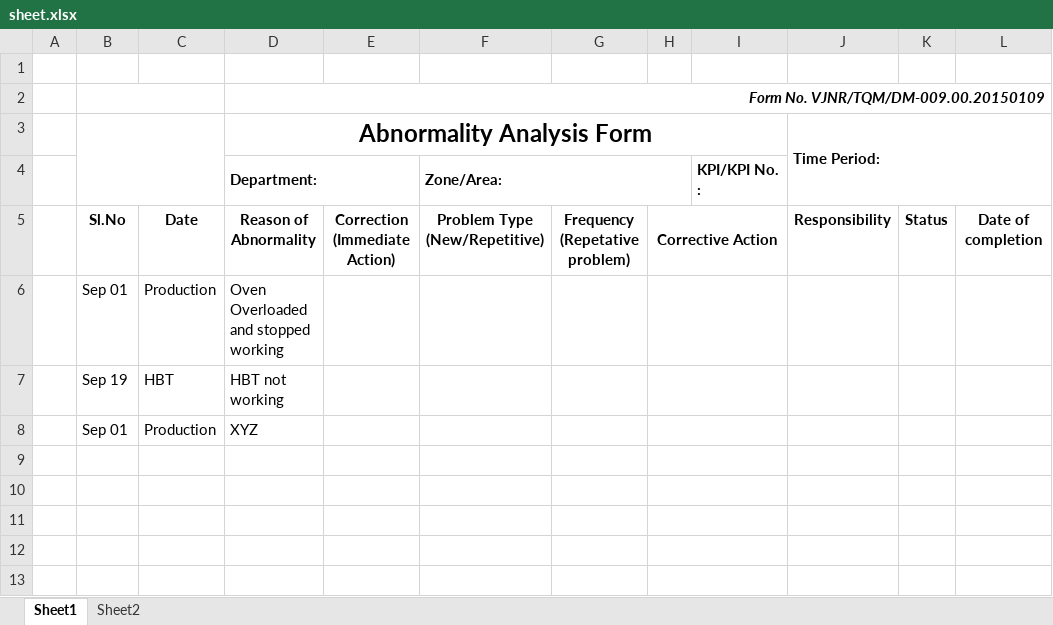
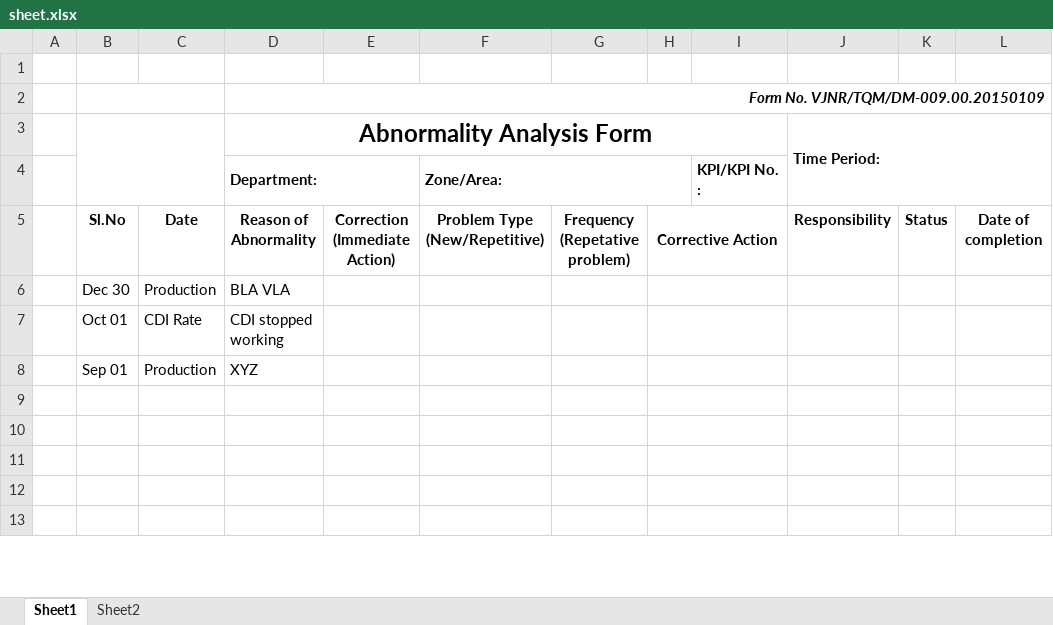
Before and after one commit to AjayIrkal23/DM-Dashboard, an Excel workbook: server/sheet.xlsx, sheet Sheet1, drawn as a sheet; only a part is shown; values as stored, in another font and other column widths than the file's, no borders; charts and pictures not drawn; removed rows and columns are numbered as before the commit, all else as after; the diff names each change by its address in the sheet, - before the commit and + after, or states it on an @@ line.

```diff
--- a/server/sheet.xlsx (sheet Sheet1)
+++ b/server/sheet.xlsx (sheet Sheet1)
-row 6:  | Sep 01 | Production | Oven Overloaded and stopped working
-row 7:  | Sep 19 | HBT | HBT not working
+row 6:  | Dec 30 | Production | BLA VLA
+row 7:  | Oct 01 | CDI Rate | CDI stopped working
```
Also changed, not shown: 6 other files.
